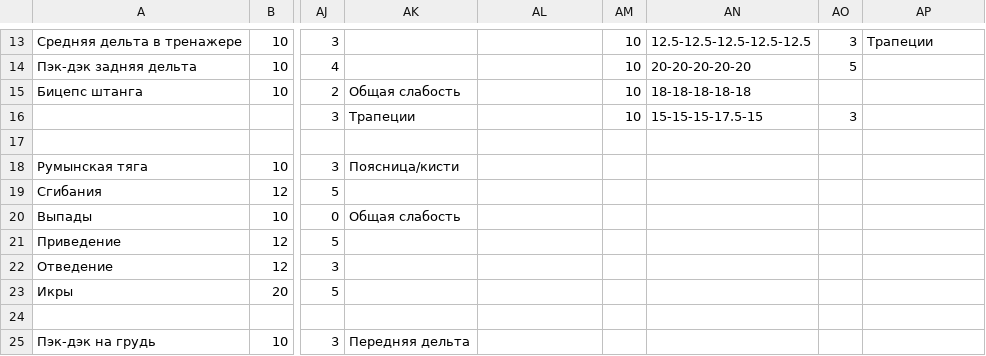
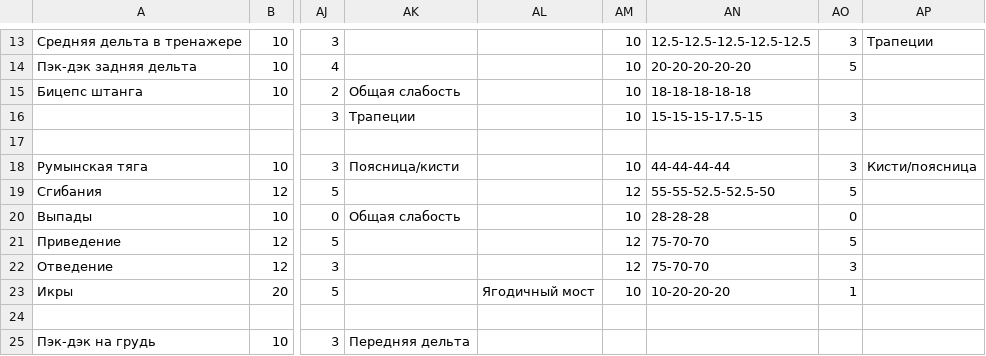
Before and after one commit to aquaphoenix1/Training-log, a CSV file: workouts.csv, drawn as a sheet; only a part is shown, gaps mark what is left out; the diff names each change by its address in the sheet, - before the commit and + after, or states it on an @@ line.

```diff
--- a/workouts.csv
+++ b/workouts.csv
-AM18: (empty)
+AM18: 10
-AN18: (empty)
+AN18: 44-44-44-44
-AO18: (empty)
+AO18: 3
-AP18: (empty)
+AP18: Кисти/поясница
-AM19: (empty)
+AM19: 12
-AN19: (empty)
+AN19: 55-55-52.5-52.5-50
-AO19: (empty)
+AO19: 5
-AM20: (empty)
+AM20: 10
-AN20: (empty)
+AN20: 28-28-28
-AO20: (empty)
+AO20: 0
-AM21:AM22: (empty)
+AM21:AM22: 12
-AN21:AN22: (empty)
+AN21:AN22: 75-70-70
-AO21: (empty)
+AO21: 5
-AO22: (empty)
+AO22: 3
-AL23: (empty)
+AL23: Ягодичный мост
-AM23: (empty)
+AM23: 10
-AN23: (empty)
+AN23: 10-20-20-20
-AO23: (empty)
+AO23: 1
```
